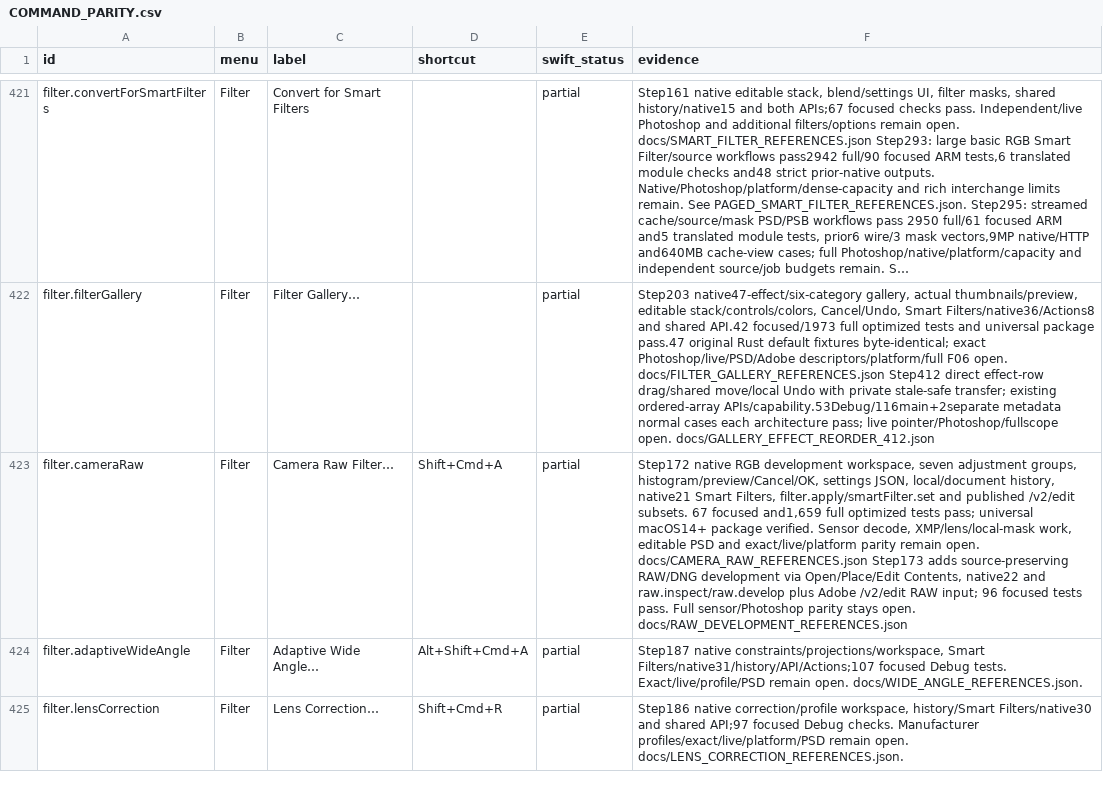
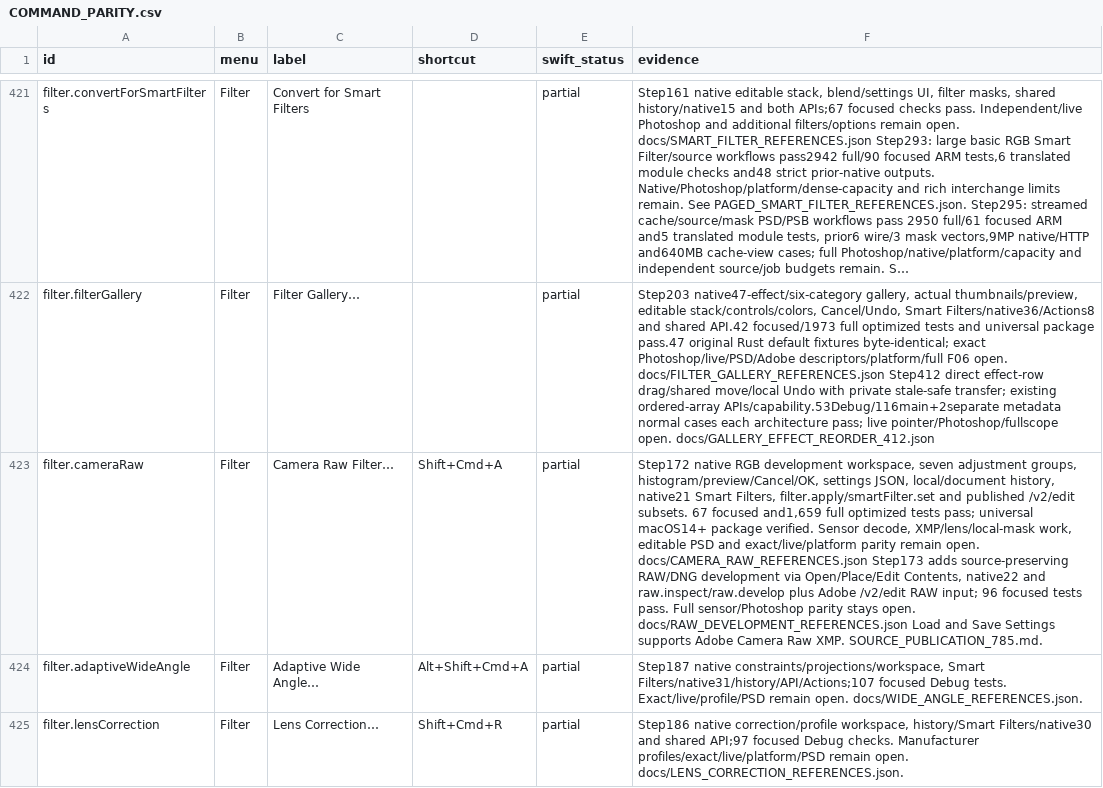
Before and after one commit to ForensicIntelligence/Photato, a CSV file: PhotoCraftSwift/docs/COMMAND_PARITY.csv, drawn as a sheet; only a part is shown, gaps mark what is left out; long unchanged cells end in …; the diff names each change by its address in the sheet, - before the commit and + after, or states it on an @@ line.

Commit message:
Read and write Camera Raw XMP settings (785)

```diff
--- a/PhotoCraftSwift/docs/COMMAND_PARITY.csv
+++ b/PhotoCraftSwift/docs/COMMAND_PARITY.csv
-F423 (evidence): …open. docs/RAW_DEVELOPMENT_REFERENCES.json
+F423 (evidence): …open. docs/RAW_DEVELOPMENT_REFERENCES.json Load and Save Settings supports Adobe Camera Raw XMP. SOURCE_PUBLICATION_785.md.
```
Also changed, not shown: PhotoCraftSwift/docs/MENU_PARITY.csv, 28 other files.
